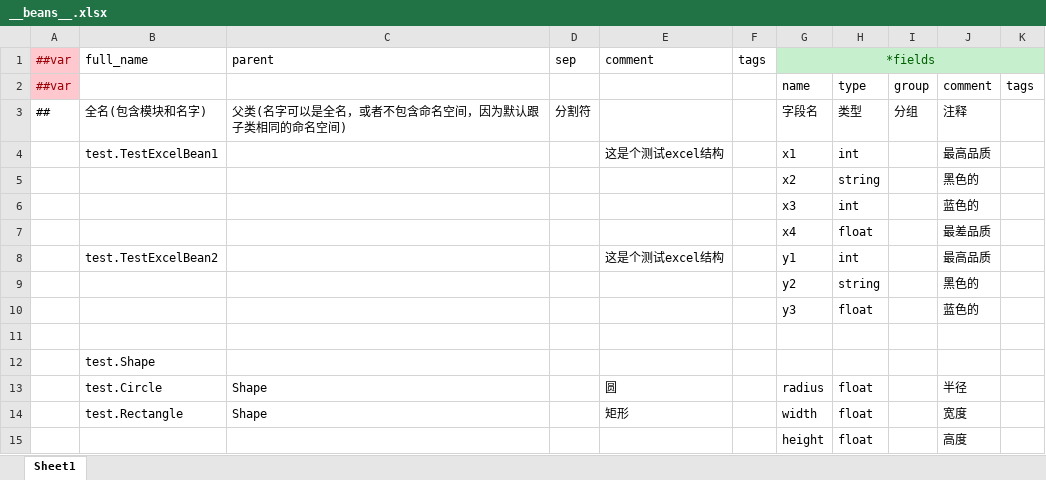
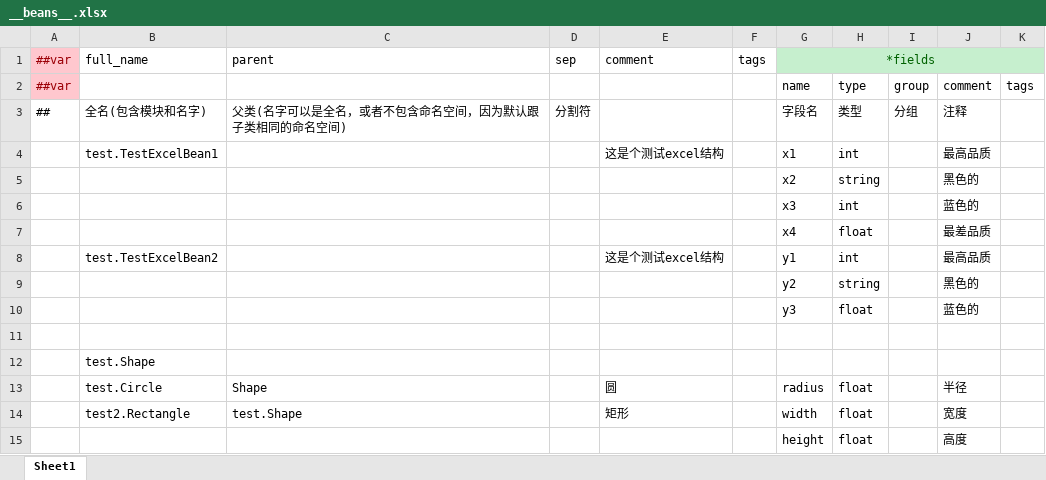
Before and after one commit to focus-creative-games/luban_examples, an Excel workbook: DesignerConfigs/Datas/__beans__.xlsx, sheet Sheet1, drawn as a sheet; values as stored, in another font and other column widths than the file's, no borders; the diff names each change by its address in the sheet, - before the commit and + after, or states it on an @@ line.

```diff
--- a/DesignerConfigs/Datas/__beans__.xlsx (sheet Sheet1)
+++ b/DesignerConfigs/Datas/__beans__.xlsx (sheet Sheet1)
-B14 (full_name): test.Rectangle
+B14 (full_name): test2.Rectangle
-C14 (parent): Shape
+C14 (parent): test.Shape
```
Also changed, not shown: 3 other files.
